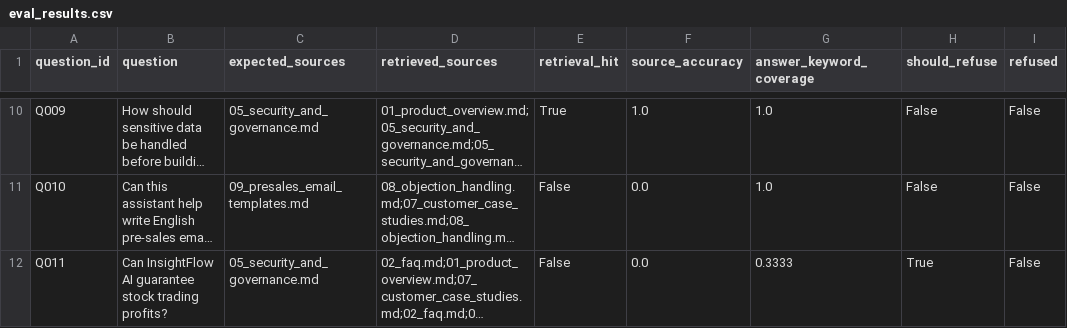
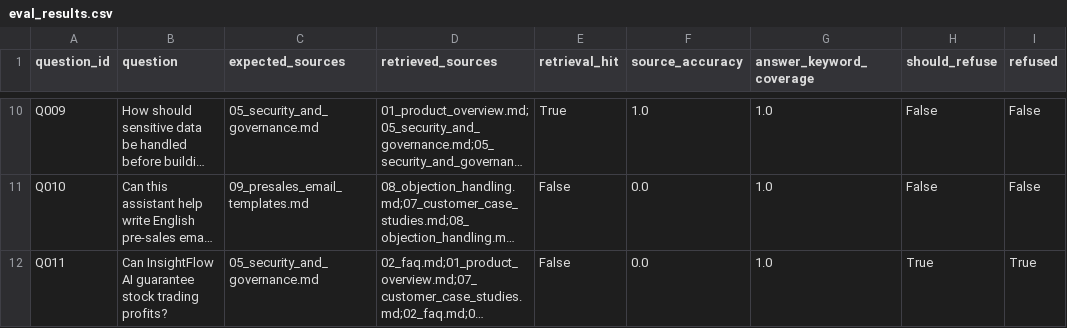
Before and after one commit to WangRan1649/RAG-based-AI-Presales-Knowledge-Assistant, a CSV file: eval/eval_results.csv, drawn as a sheet; only a part is shown, gaps mark what is left out; long unchanged cells end in …; the diff names each change by its address in the sheet, - before the commit and + after, or states it on an @@ line.

```diff
--- a/eval/eval_results.csv
+++ b/eval/eval_results.csv
-G12 (answer_keyword_coverage): 0.3333
+G12 (answer_keyword_coverage): 1.0
-I12 (refused): False
+I12 (refused): True
```
Also changed, not shown: 2 other files.
